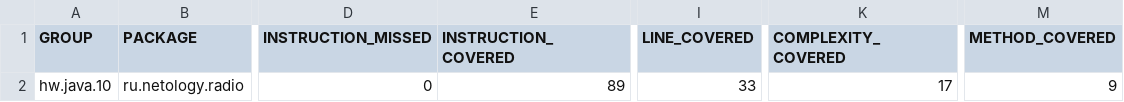
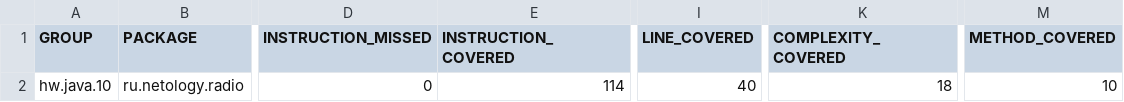
Before and after one commit to Mlevi4/HW-Java-11.0.2, a CSV file: target/site/jacoco/jacoco.csv, drawn as a sheet; only a part is shown, gaps mark what is left out; the diff names each change by its address in the sheet, - before the commit and + after, or states it on an @@ line.

```diff
--- a/target/site/jacoco/jacoco.csv
+++ b/target/site/jacoco/jacoco.csv
-E2 (INSTRUCTION_COVERED): 89
+E2 (INSTRUCTION_COVERED): 114
-I2 (LINE_COVERED): 33
+I2 (LINE_COVERED): 40
-K2 (COMPLEXITY_COVERED): 17
+K2 (COMPLEXITY_COVERED): 18
-M2 (METHOD_COVERED): 9
+M2 (METHOD_COVERED): 10
```
Also changed, not shown: 16 other files.
